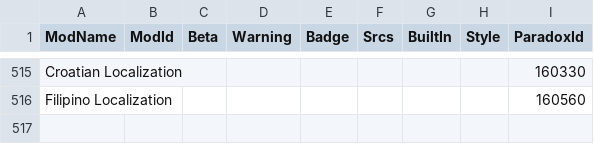
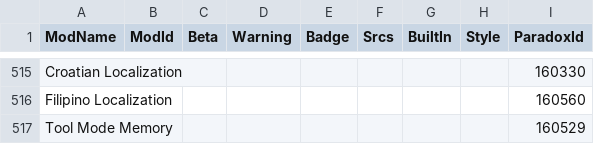
Before and after one commit to CitiesSkylinesModding/CustomizableMenuDatabase, a CSV file: ModsData.csv, drawn as a sheet; only a part is shown, gaps mark what is left out.

```diff
--- a/ModsData.csv
+++ b/ModsData.csv
@@ -516 +516,2 @@ Croatian Localization,,,,,,,,160330
 Filipino Localization,,,,,,,,160560
+Tool Mode Memory,,,,,,,,160529
```
